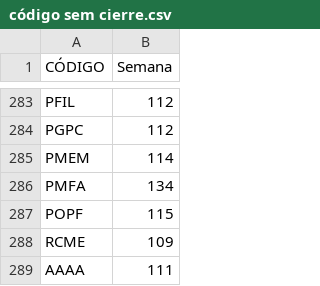
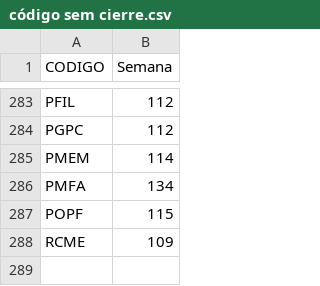
Before and after one commit to jbeltrang/testcsv, a CSV file: código sem cierre.csv, drawn as a sheet; only a part is shown, gaps mark what is left out; the diff names each change by its address in the sheet, - before the commit and + after, or states it on an @@ line.

Commit message:
Update código sem cierre.csv

```diff
--- a/código sem cierre.csv
+++ b/código sem cierre.csv
-A1: CÓDIGO
+A1: CODIGO
-row 289: AAAA | 111
```
